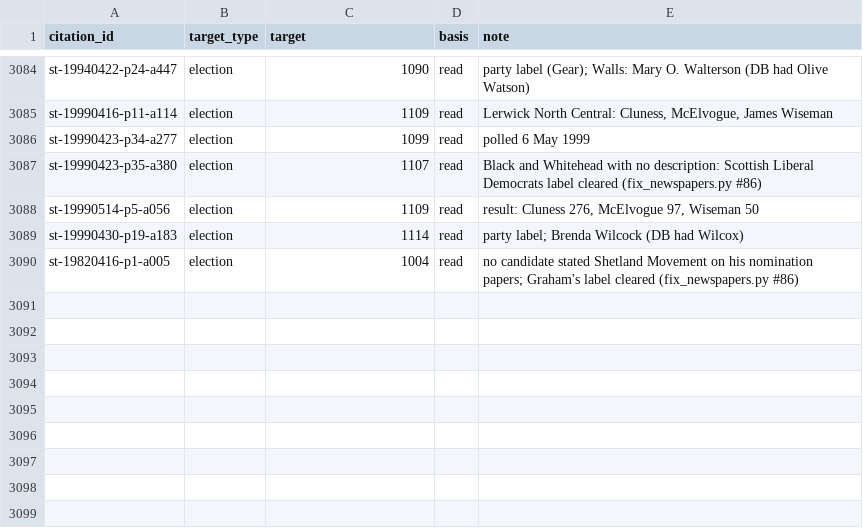
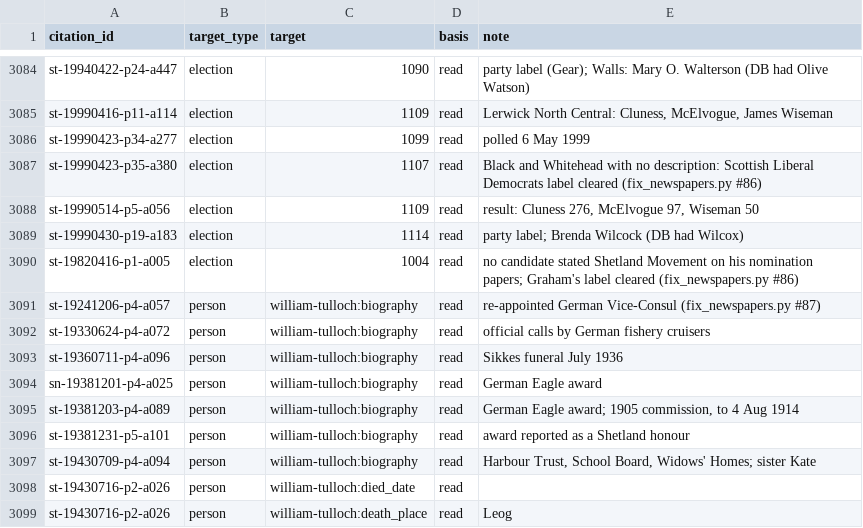
Before and after one commit to ShetlandJ/shetland-political-history, a CSV file: data/citation_links.csv, drawn as a sheet; only a part is shown, gaps mark what is left out; the diff names each change by its address in the sheet, - before the commit and + after, or states it on an @@ line.

```diff
--- a/data/citation_links.csv
+++ b/data/citation_links.csv
+row 3091: st-19241206-p4-a057 | person | william-tulloch:biography | read | re-appointed German Vice-Consul (fix_newspapers.py #87)
+row 3092: st-19330624-p4-a072 | person | william-tulloch:biography | read | official calls by German fishery cruisers
+row 3093: st-19360711-p4-a096 | person | william-tulloch:biography | read | Sikkes funeral July 1936
+row 3094: sn-19381201-p4-a025 | person | william-tulloch:biography | read | German Eagle award
+row 3095: st-19381203-p4-a089 | person | william-tulloch:biography | read | German Eagle award; 1905 commission, to 4 Aug 1914
+row 3096: st-19381231-p5-a101 | person | william-tulloch:biography | read | award reported as a Shetland honour
+row 3097: st-19430709-p4-a094 | person | william-tulloch:biography | read | Harbour Trust, School Board, Widows' Homes; sister Kate
+row 3098: st-19430716-p2-a026 | person | william-tulloch:died_date | read
+row 3099: st-19430716-p2-a026 | person | william-tulloch:death_place | read | Leog
```
Also changed, not shown: data/citations.csv, data/searches.csv, 4 other files.
